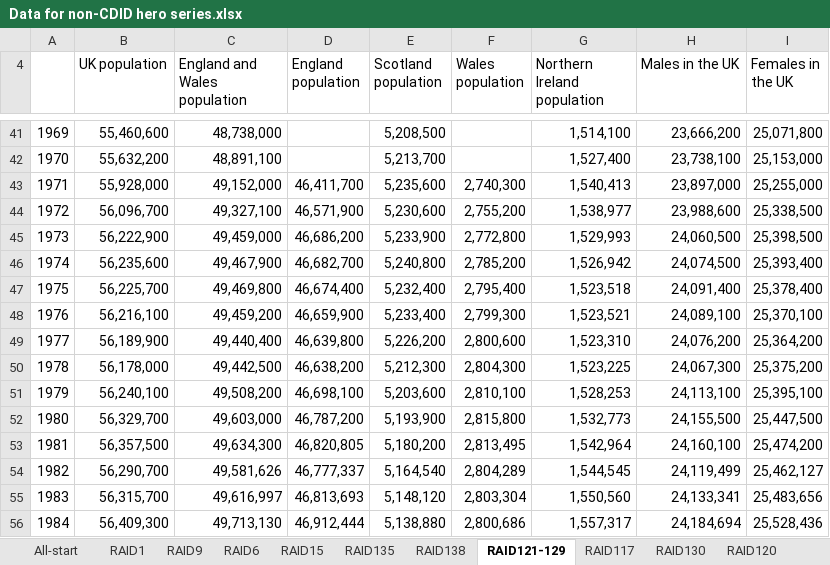
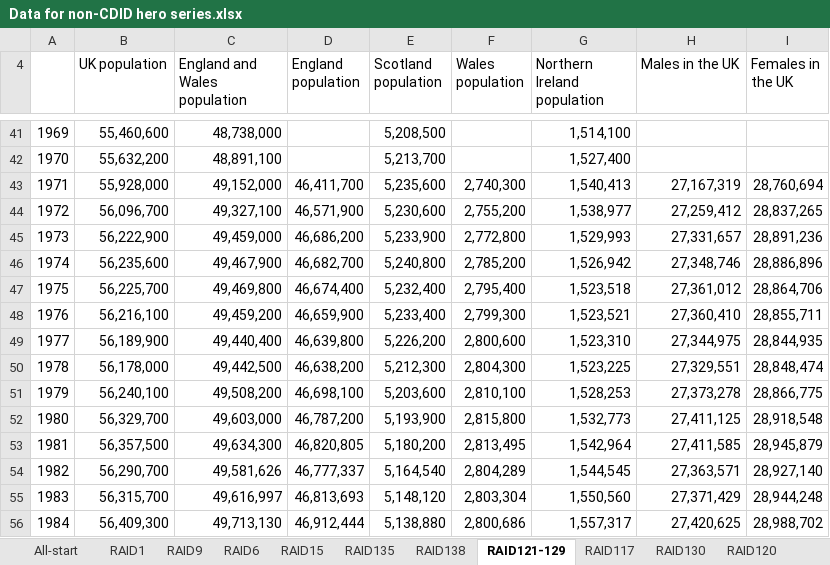
Before and after one commit to ONSdigital/tredegar, an Excel workbook: src/main/resources/data/Data for non-CDID hero series.xlsx, sheet RAID121-129, drawn as a sheet; only a part is shown, gaps mark what is left out; values as stored, in another font and other column widths than the file's, no borders; the diff covers the shown part only; the diff names each change by its address in the sheet, - before the commit and + after, or states it on an @@ line.

```diff
--- a/src/main/resources/data/Data for non-CDID hero series.xlsx (sheet RAID121-129)
+++ b/src/main/resources/data/Data for non-CDID hero series.xlsx (sheet RAID121-129)
-H41 (Males in the UK): 23,666,200
+H41 (Males in the UK): (empty)
-I41 (Females in the UK): 25,071,800
+I41 (Females in the UK): (empty)
-H42 (Males in the UK): 23,738,100
+H42 (Males in the UK): (empty)
-I42 (Females in the UK): 25,153,000
+I42 (Females in the UK): (empty)
-H43 (Males in the UK): 23,897,000
+H43 (Males in the UK): 27,167,319
-I43 (Females in the UK): 25,255,000
+I43 (Females in the UK): 28,760,694
-H44 (Males in the UK): 23,988,600
+H44 (Males in the UK): 27,259,412
-I44 (Females in the UK): 25,338,500
+I44 (Females in the UK): 28,837,265
-H45 (Males in the UK): 24,060,500
+H45 (Males in the UK): 27,331,657
-I45 (Females in the UK): 25,398,500
+I45 (Females in the UK): 28,891,236
-H46 (Males in the UK): 24,074,500
+H46 (Males in the UK): 27,348,746
-I46 (Females in the UK): 25,393,400
+I46 (Females in the UK): 28,886,896
-H47 (Males in the UK): 24,091,400
+H47 (Males in the UK): 27,361,012
-I47 (Females in the UK): 25,378,400
+I47 (Females in the UK): 28,864,706
-H48 (Males in the UK): 24,089,100
+H48 (Males in the UK): 27,360,410
-I48 (Females in the UK): 25,370,100
+I48 (Females in the UK): 28,855,711
-H49 (Males in the UK): 24,076,200
+H49 (Males in the UK): 27,344,975
-I49 (Females in the UK): 25,364,200
+I49 (Females in the UK): 28,844,935
-H50 (Males in the UK): 24,067,300
+H50 (Males in the UK): 27,329,551
-I50 (Females in the UK): 25,375,200
+I50 (Females in the UK): 28,848,474
-H51 (Males in the UK): 24,113,100
+H51 (Males in the UK): 27,373,278
-I51 (Females in the UK): 25,395,100
+I51 (Females in the UK): 28,866,775
-H52 (Males in the UK): 24,155,500
+H52 (Males in the UK): 27,411,125
-I52 (Females in the UK): 25,447,500
+I52 (Females in the UK): 28,918,548
-H53 (Males in the UK): 24,160,100
+H53 (Males in the UK): 27,411,585
-I53 (Females in the UK): 25,474,200
+I53 (Females in the UK): 28,945,879
-H54 (Males in the UK): 24,119,499
+H54 (Males in the UK): 27,363,571
-I54 (Females in the UK): 25,462,127
+I54 (Females in the UK): 28,927,140
-H55 (Males in the UK): 24,133,341
+H55 (Males in the UK): 27,371,429
-I55 (Females in the UK): 25,483,656
+I55 (Females in the UK): 28,944,248
-H56 (Males in the UK): 24,184,694
+H56 (Males in the UK): 27,420,625
-I56 (Females in the UK): 25,528,436
+I56 (Females in the UK): 28,988,702
```
Also changed, not shown: 90 edited cells elsewhere in this sheet, sheet RAID95, other sheet tabs, 3 other files.
